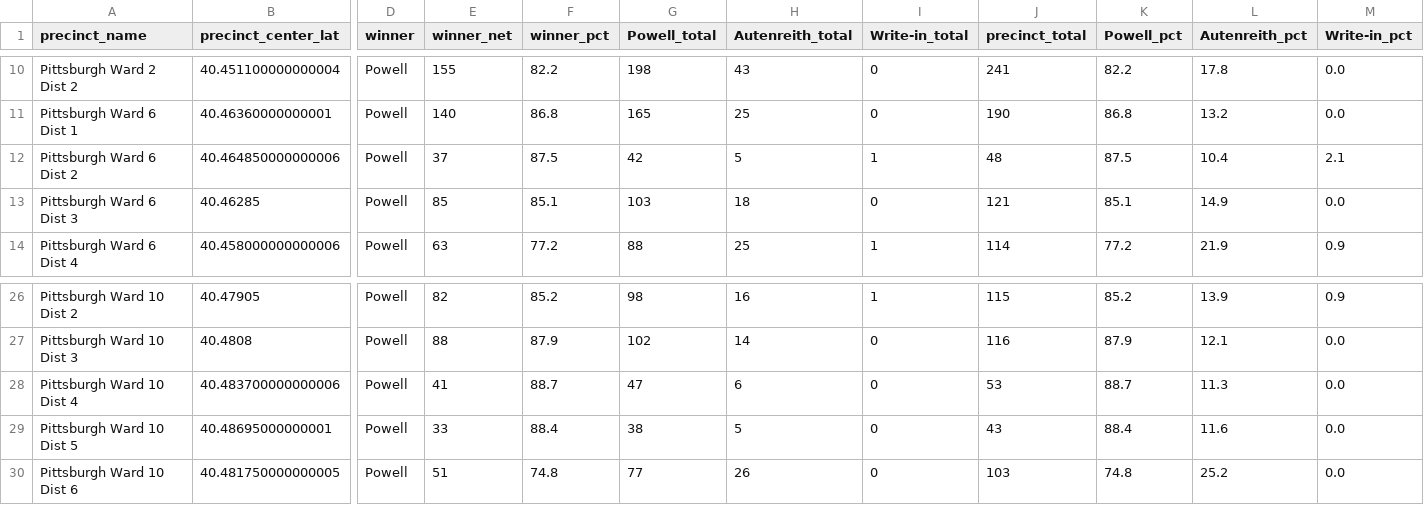
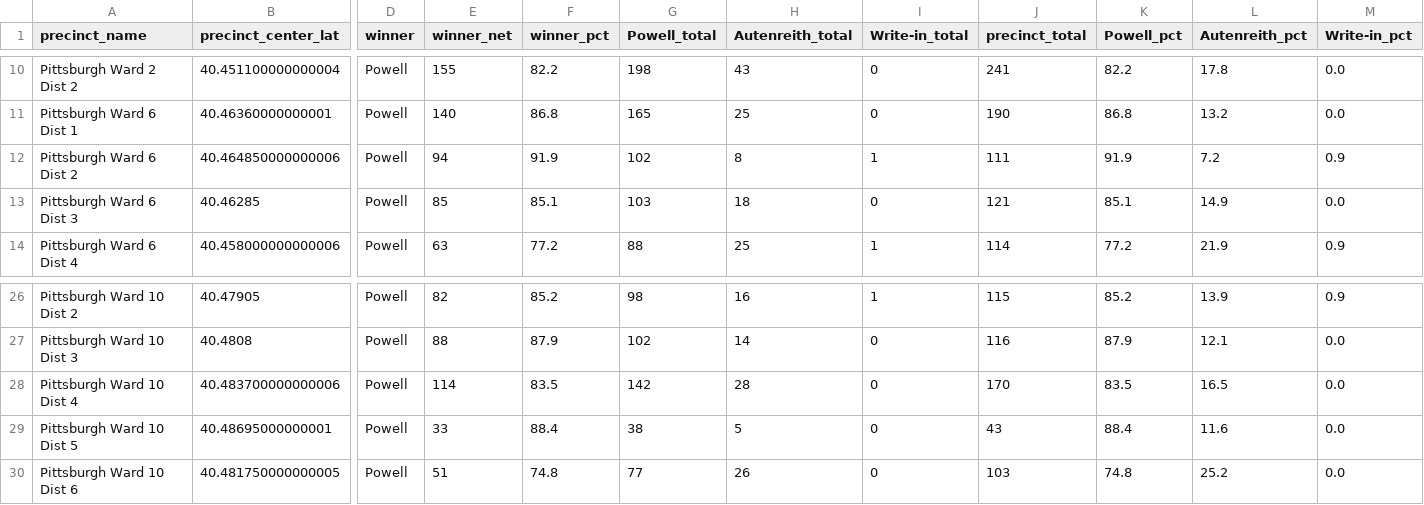
Before and after one commit to maclover7/elections2022, a CSV file: allegheny-adder/output/results-race-23hd21spec.csv, drawn as a sheet; only a part is shown, gaps mark what is left out; the diff names each change by its address in the sheet, - before the commit and + after, or states it on an @@ line.

Commit message:
AUTO: Latest race results

```diff
--- a/allegheny-adder/output/results-race-23hd21spec.csv
+++ b/allegheny-adder/output/results-race-23hd21spec.csv
-E12 (winner_net): 37
+E12 (winner_net): 94
-F12 (winner_pct): 87.5
+F12 (winner_pct): 91.9
-G12 (Powell_total): 42
+G12 (Powell_total): 102
-H12 (Autenreith_total): 5
+H12 (Autenreith_total): 8
-J12 (precinct_total): 48
+J12 (precinct_total): 111
-K12 (Powell_pct): 87.5
+K12 (Powell_pct): 91.9
-L12 (Autenreith_pct): 10.4
+L12 (Autenreith_pct): 7.2
-M12 (Write-in_pct): 2.1
+M12 (Write-in_pct): 0.9
-E28 (winner_net): 41
+E28 (winner_net): 114
-F28 (winner_pct): 88.7
+F28 (winner_pct): 83.5
-G28 (Powell_total): 47
+G28 (Powell_total): 142
-H28 (Autenreith_total): 6
+H28 (Autenreith_total): 28
-J28 (precinct_total): 53
+J28 (precinct_total): 170
-K28 (Powell_pct): 88.7
+K28 (Powell_pct): 83.5
-L28 (Autenreith_pct): 11.3
+L28 (Autenreith_pct): 16.5
```
Also changed, not shown: allegheny-adder/output/resultsmuni-race-23hd21spec.csv.
